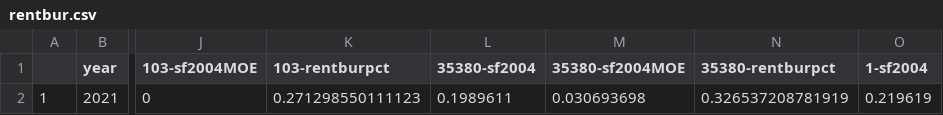
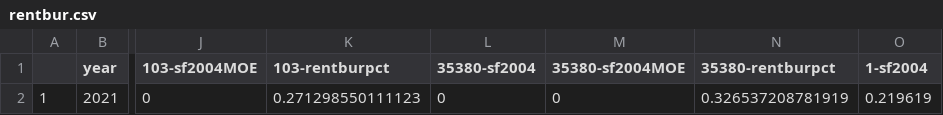
Before and after one commit to the-data-center/Who-Lives, a CSV file: outputs/spreadsheets/rentbur.csv, drawn as a sheet; only a part is shown, gaps mark what is left out; the diff names each change by its address in the sheet, - before the commit and + after, or states it on an @@ line.

```diff
--- a/outputs/spreadsheets/rentbur.csv
+++ b/outputs/spreadsheets/rentbur.csv
-L2 (35380-sf2004): 0.1989611
+L2 (35380-sf2004): 0
-M2 (35380-sf2004MOE): 0.030693698
+M2 (35380-sf2004MOE): 0
```
Also changed, not shown: 5 other files.
